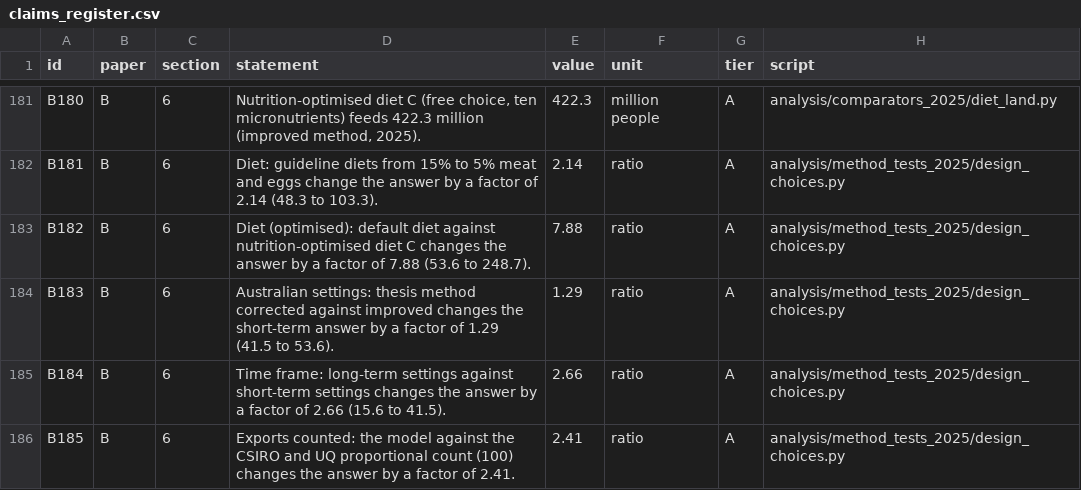
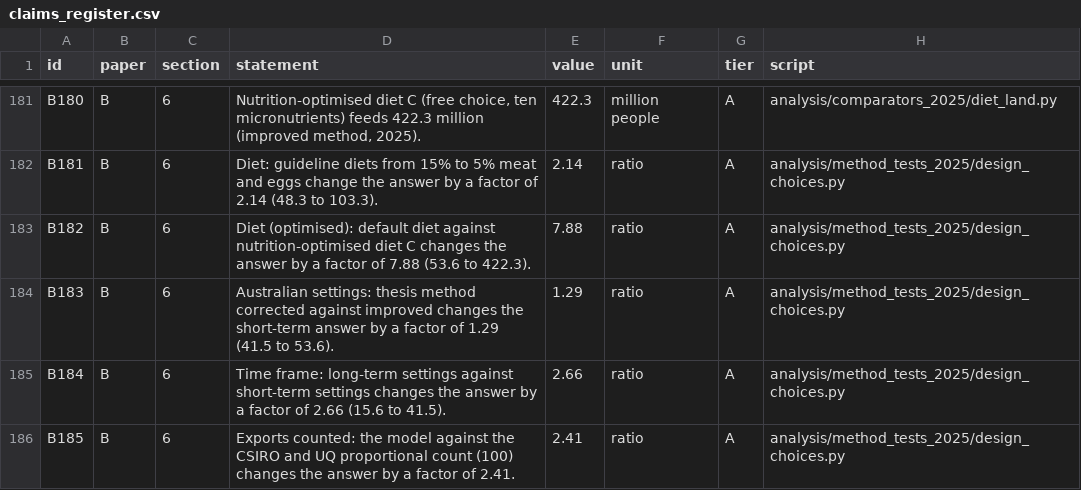
Before and after one commit to MurrayLane/carrying-capacity-dashboard, a CSV file: qa/claims_register.csv, drawn as a sheet; only a part is shown, gaps mark what is left out; the diff covers the shown part only; the diff names each change by its address in the sheet, - before the commit and + after, or states it on an @@ line.

```diff
--- a/qa/claims_register.csv
+++ b/qa/claims_register.csv
-D183 (statement): …(53.6 to 248.7).
+D183 (statement): …(53.6 to 422.3).
```
Also changed, not shown: 9 edited cells elsewhere in this file, analysis/nutrition_lp_2025/staples.csv, analysis/nutrition_lp_2025/staples_family95.csv, 6 other files.
